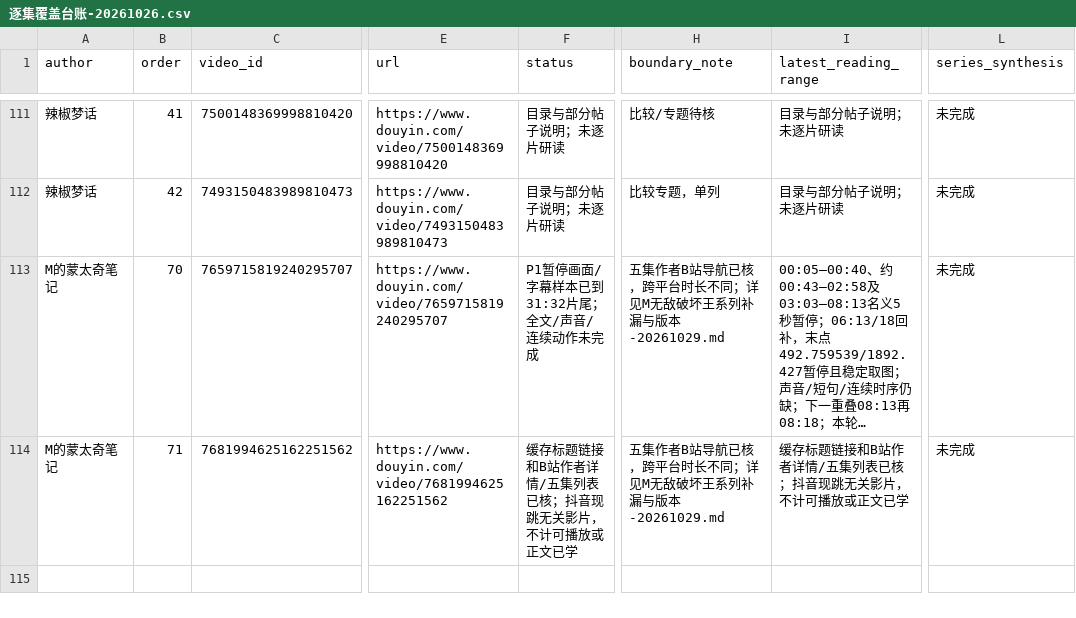
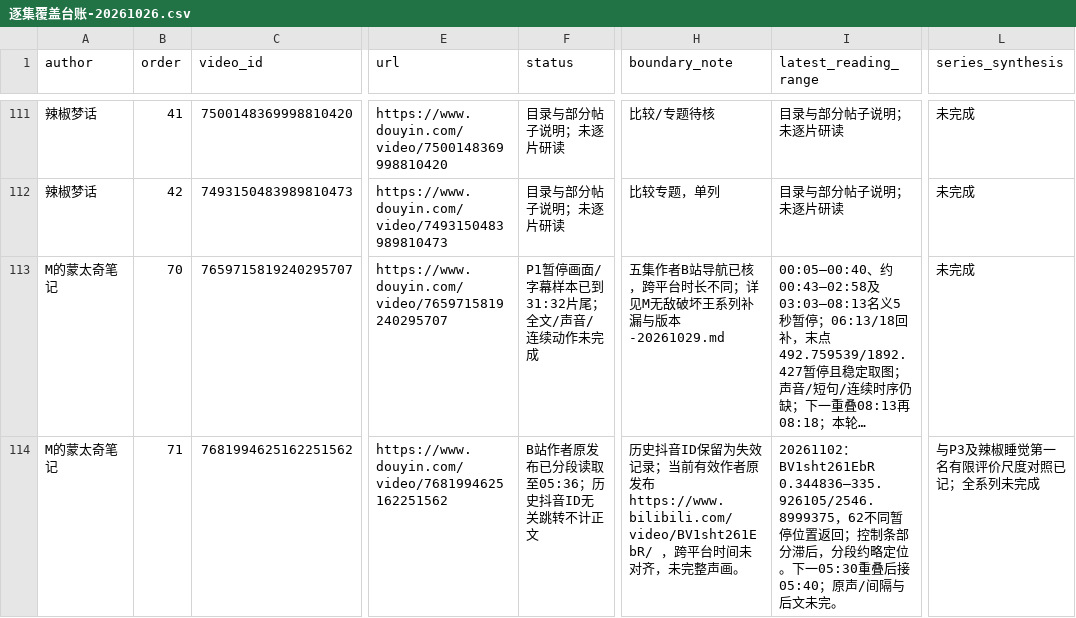
Before and after one commit to 8j-design/film-director-library, a CSV file: projects/director/导演表达/20261026-拉片与整体构思/逐集覆盖台账-20261026.csv, drawn as a sheet; only a part is shown, gaps mark what is left out; long unchanged cells end in …; the diff names each change by its address in the sheet, - before the commit and + after, or states it on an @@ line.

```diff
--- a/projects/director/导演表达/20261026-拉片与整体构思/逐集覆盖台账-20261026.csv
+++ b/projects/director/导演表达/20261026-拉片与整体构思/逐集覆盖台账-20261026.csv
-F114 (status): 缓存标题链接和B站作者详情/五集列表已核；抖音现跳无关影片，不计可播放或正文已学
+F114 (status): B站作者原发布已分段读取至05:36；历史抖音ID无关跳转不计正文
-H114 (boundary_note): 五集作者B站导航已核，跨平台时长不同；详见M无敌破坏王系列补漏与版本-20261029.md
+H114 (boundary_note): 历史抖音ID保留为失效记录；当前有效作者原发布 https://www.bilibili.com/video/BV1sht261EbR/ ，跨平台时间未对齐，未完整声画。
-I114 (latest_reading_range): 缓存标题链接和B站作者详情/五集列表已核；抖音现跳无关影片，不计可播放或正文已学
+I114 (latest_reading_range): 20261102：BV1sht261EbR 0.344836—335.926105/2546.8999375，62不同暂停位置返回；控制条部分滞后，分段约略定位。下一05:30重叠后接05:40；原声/间隔与后文未完。
-L114 (series_synthesis): 未完成
+L114 (series_synthesis): 与P3及辣椒睡觉第一名有限评价尺度对照已记；全系列未完成
```
Also changed, not shown: 4 other files.
